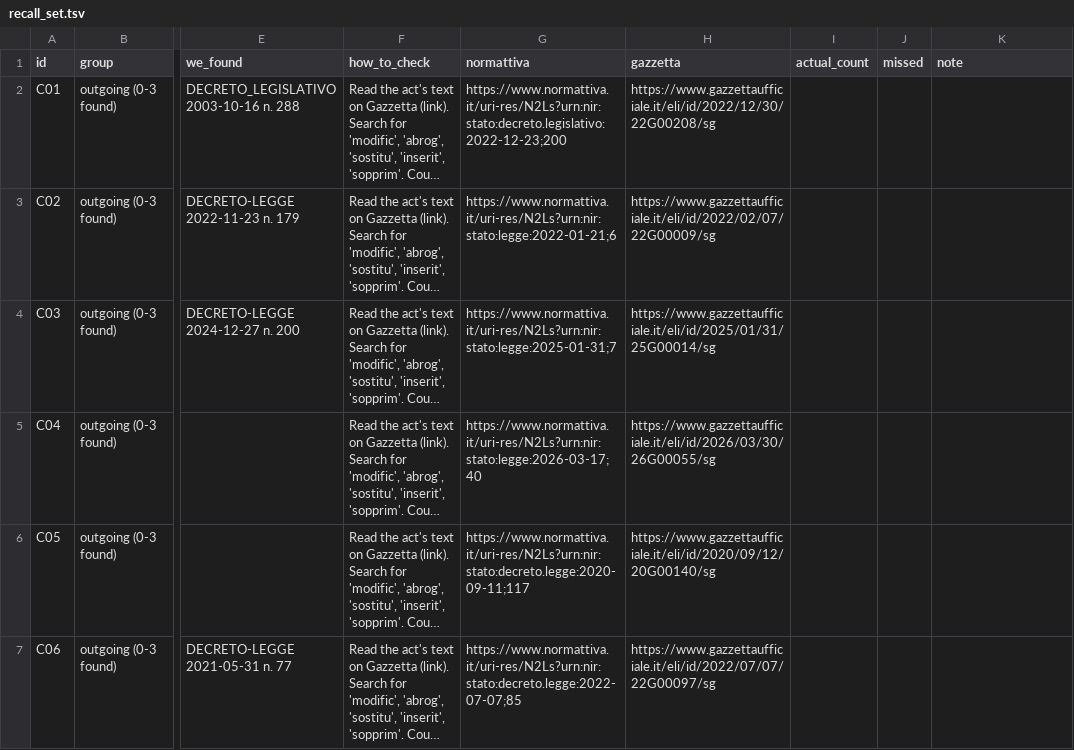
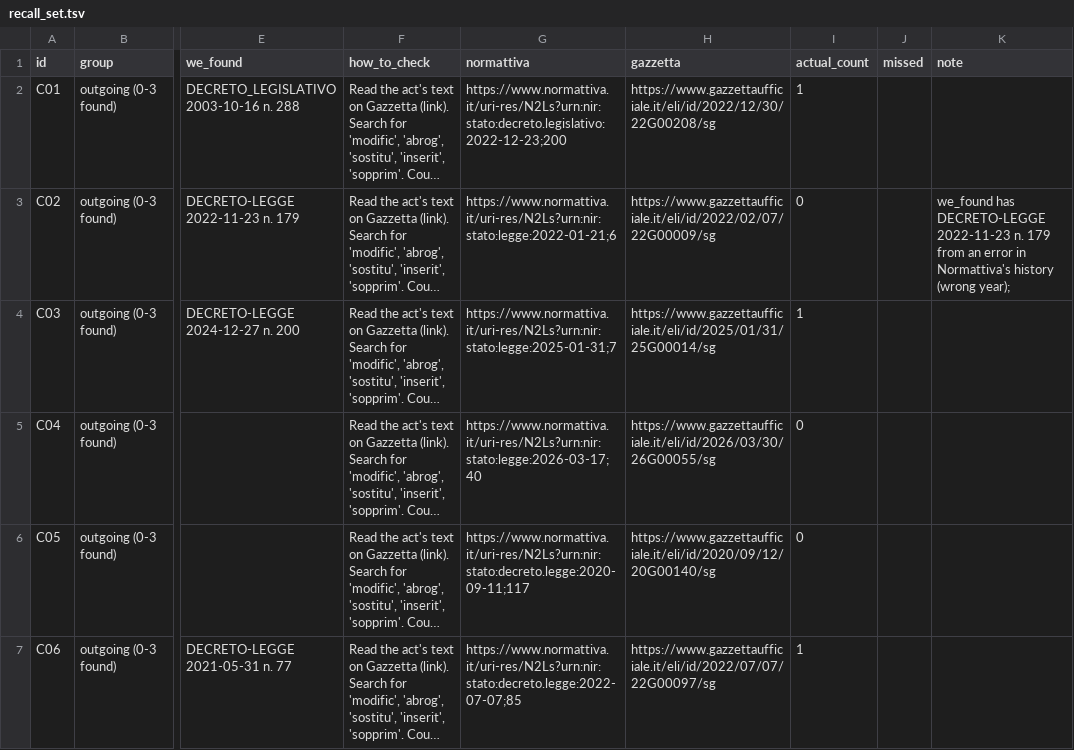
Before and after one commit to arvind088/Crawlar-gazzettaufficial, a TSV file: jena-git-project/data/eval/recall_set.tsv, drawn as a sheet; only a part is shown, gaps mark what is left out; long unchanged cells end in …; the diff covers the shown part only; the diff names each change by its address in the sheet, - before the commit and + after, or states it on an @@ line.

Commit message:
Recall check: 125 of 126 relations found (99.2 %, 95 % CI 95.6-99.9 %)

```diff
--- a/jena-git-project/data/eval/recall_set.tsv
+++ b/jena-git-project/data/eval/recall_set.tsv
-I2 (actual_count): (empty)
+I2 (actual_count): 1
-I3 (actual_count): (empty)
+I3 (actual_count): 0
-K3 (note): (empty)
+K3 (note): we_found has DECRETO-LEGGE 2022-11-23 n. 179 from an error in Normattiva's history (wrong year);
-I4 (actual_count): (empty)
+I4 (actual_count): 1
-I5:I6 (actual_count): (empty)
+I5:I6 (actual_count): 0
-I7 (actual_count): (empty)
+I7 (actual_count): 1
```
Also changed, not shown: 20 edited cells elsewhere in this file, 1 other file.
